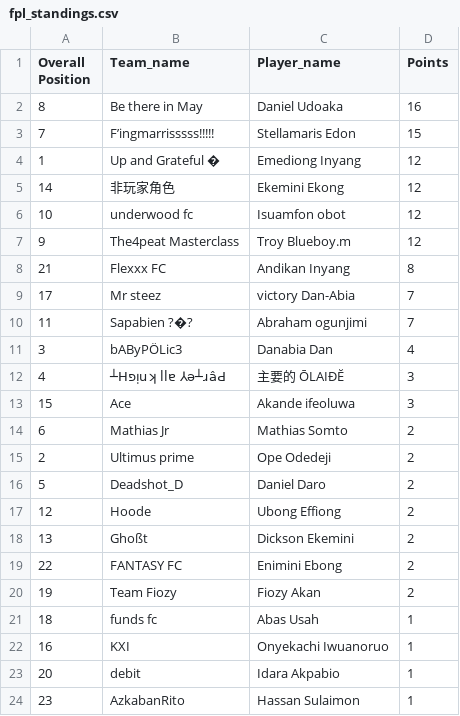
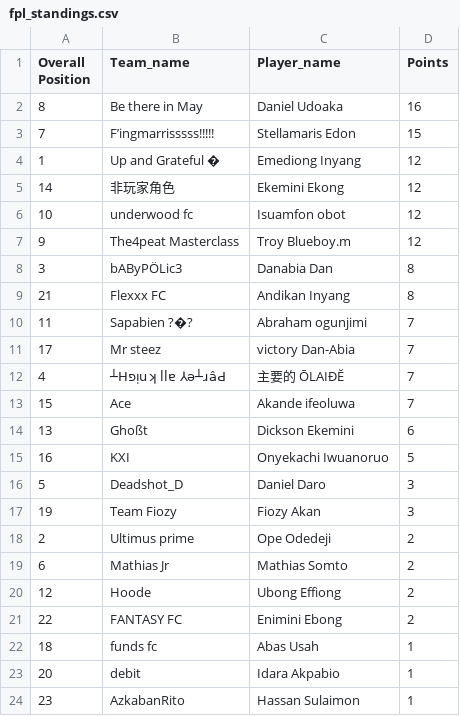
Before and after one commit to Coachsteveee/fpl, a CSV file: fpl_standings.csv, drawn as a sheet.

Commit message:
Update FPL standings 2025-04-12 16:41:05

```diff
--- a/fpl_standings.csv
+++ b/fpl_standings.csv
@@ -7,17 +7,17 @@ Overall Position,Team_name,Player_name,Points
 9,The4peat Masterclass,Troy Blueboy.m,12
+3,bAByPÖLic3,Danabia Dan,8
 21,Flexxx FC,Andikan Inyang,8
+11,Sapabien ?�?,Abraham ogunjimi,7
 17,Mr steez,victory Dan-Abia,7
-11,Sapabien ?�?,Abraham ogunjimi,7
-3,bAByPÖLic3,Danabia Dan,4
-4,┴Hפᴉuʞ llɐ ⅄ǝ┴ɹâԀ,主要的 ŌLAIĐĔ,3
-15,Ace,Akande ifeoluwa,3
+4,┴Hפᴉuʞ llɐ ⅄ǝ┴ɹâԀ,主要的 ŌLAIĐĔ,7
+15,Ace,Akande ifeoluwa,7
+13,Ghoßt,Dickson Ekemini,6
+16,KXI,Onyekachi Iwuanoruo,5
+5,Deadshot_D,Daniel Daro,3
+19,Team Fiozy,Fiozy Akan,3
+2,Ultimus prime,Ope Odedeji,2
 6,Mathias Jr,Mathias Somto,2
-2,Ultimus prime,Ope Odedeji,2
-5,Deadshot_D,Daniel Daro,2
 12,Hoode,Ubong Effiong,2
-13,Ghoßt,Dickson Ekemini,2
 22,FANTASY FC,Enimini Ebong,2
-19,Team Fiozy,Fiozy Akan,2
 18,funds fc,Abas Usah,1
-16,KXI,Onyekachi Iwuanoruo,1
 20,debit,Idara Akpabio,1
```
